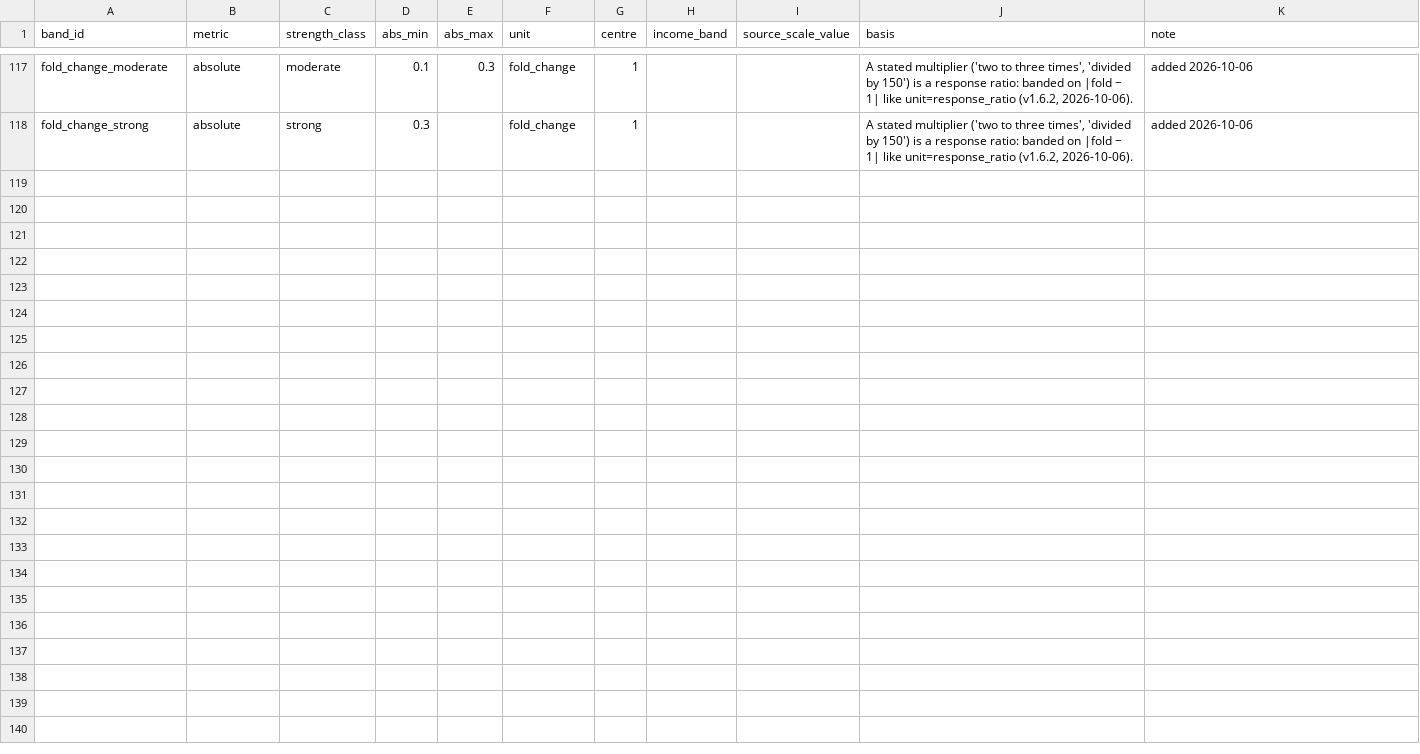
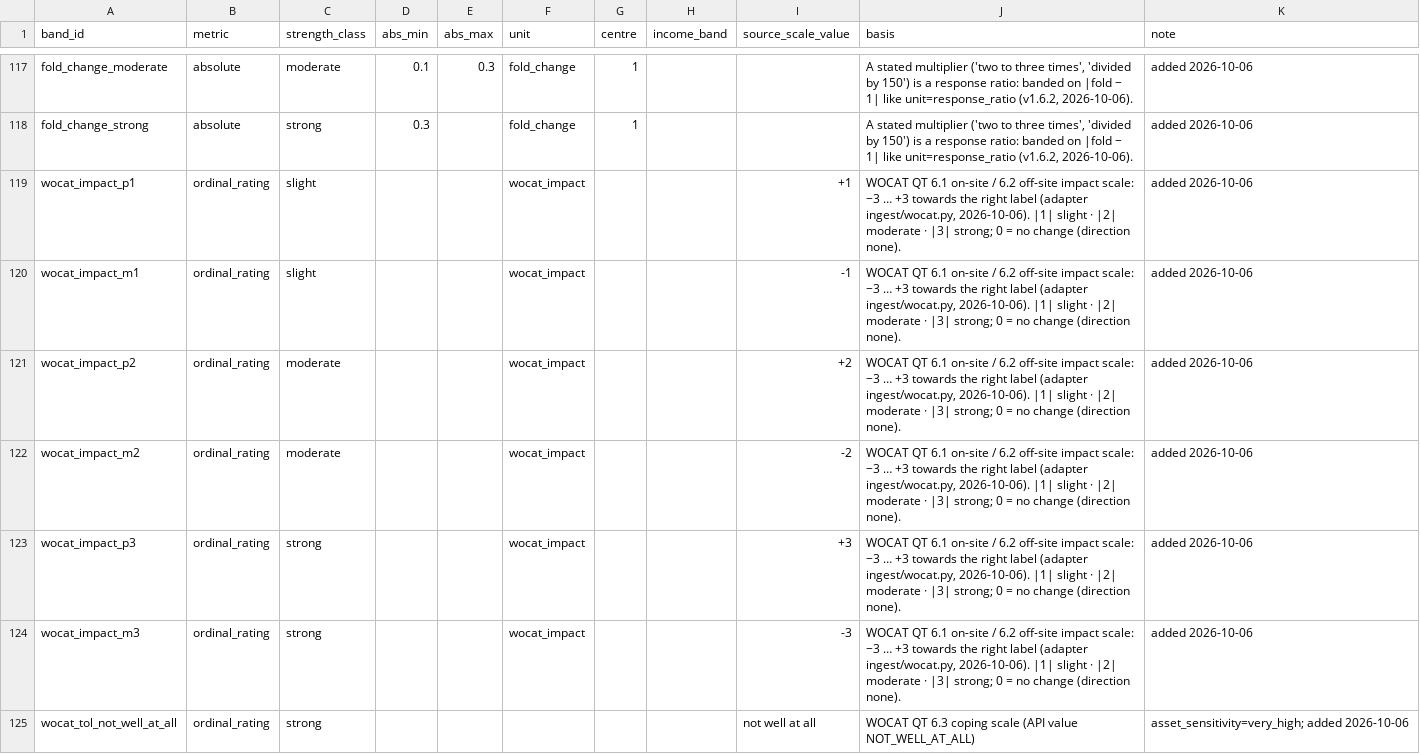
Before and after one commit to CIAT/nbs_ruralscan, a CSV file: schema/registers/BANDS_magnitude_bands.csv, drawn as a sheet; only a part is shown, gaps mark what is left out; the diff names each change by its address in the sheet, - before the commit and + after, or states it on an @@ line.

```diff
--- a/schema/registers/BANDS_magnitude_bands.csv
+++ b/schema/registers/BANDS_magnitude_bands.csv
+row 119: wocat_impact_p1 | ordinal_rating | slight |  |  | wocat_impact |  |  | +1 | WOCAT QT 6.1 on-site / 6.2 off-site impact scale: −3 … +3 towards the right label (adapter ingest/wocat.py, 2026-10-06). |1| slight · |2| moderate · |3| strong; 0 = no change (direction none). | added 2026-10-06
+row 120: wocat_impact_m1 | ordinal_rating | slight |  |  | wocat_impact |  |  | -1 | WOCAT QT 6.1 on-site / 6.2 off-site impact scale: −3 … +3 towards the right label (adapter ingest/wocat.py, 2026-10-06). |1| slight · |2| moderate · |3| strong; 0 = no change (direction none). | added 2026-10-06
+row 121: wocat_impact_p2 | ordinal_rating | moderate |  |  | wocat_impact |  |  | +2 | WOCAT QT 6.1 on-site / 6.2 off-site impact scale: −3 … +3 towards the right label (adapter ingest/wocat.py, 2026-10-06). |1| slight · |2| moderate · |3| strong; 0 = no change (direction none). | added 2026-10-06
+row 122: wocat_impact_m2 | ordinal_rating | moderate |  |  | wocat_impact |  |  | -2 | WOCAT QT 6.1 on-site / 6.2 off-site impact scale: −3 … +3 towards the right label (adapter ingest/wocat.py, 2026-10-06). |1| slight · |2| moderate · |3| strong; 0 = no change (direction none). | added 2026-10-06
+row 123: wocat_impact_p3 | ordinal_rating | strong |  |  | wocat_impact |  |  | +3 | WOCAT QT 6.1 on-site / 6.2 off-site impact scale: −3 … +3 towards the right label (adapter ingest/wocat.py, 2026-10-06). |1| slight · |2| moderate · |3| strong; 0 = no change (direction none). | added 2026-10-06
+row 124: wocat_impact_m3 | ordinal_rating | strong |  |  | wocat_impact |  |  | -3 | WOCAT QT 6.1 on-site / 6.2 off-site impact scale: −3 … +3 towards the right label (adapter ingest/wocat.py, 2026-10-06). |1| slight · |2| moderate · |3| strong; 0 = no change (direction none). | added 2026-10-06
+row 125: wocat_tol_not_well_at_all | ordinal_rating | strong |  |  |  |  |  | not well at all | WOCAT QT 6.3 coping scale (API value NOT_WELL_AT_ALL) | asset_sensitivity=very_high; added 2026-10-06
```
Also changed, not shown: pipeline/progress_ledger.csv, schema/recipes/agroforestry/T3_nbs_hazard_farming.csv, 38 other files.
